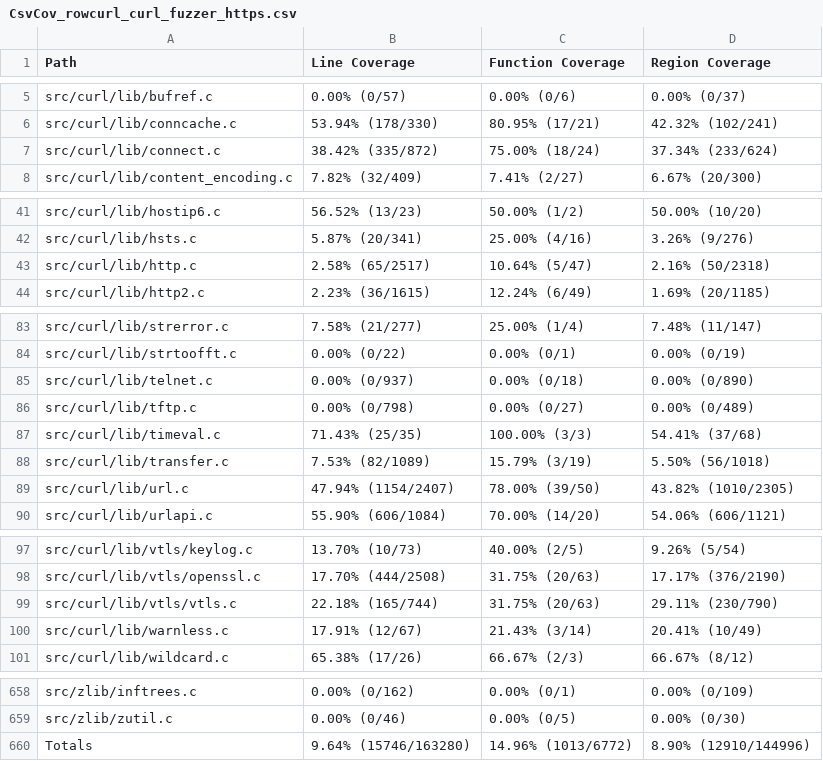
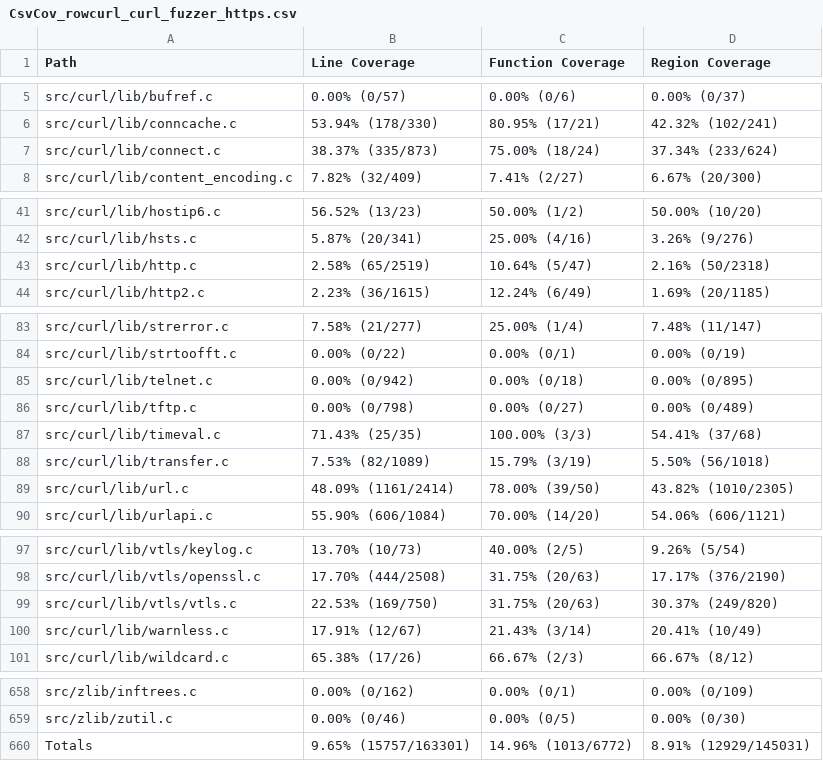
Before and after one commit to workerTmp/liossa_3, a CSV file: myWeb/CsvCov_rowcurl_curl_fuzzer_https.csv, drawn as a sheet; only a part is shown, gaps mark what is left out.

```diff
--- a/myWeb/CsvCov_rowcurl_curl_fuzzer_https.csv
+++ b/myWeb/CsvCov_rowcurl_curl_fuzzer_https.csv
@@ -6,3 +6,3 @@ src/curl/lib/bufref.c,0.00% (0/57),0.00% (0/6),0.00% (0/37)
 src/curl/lib/conncache.c,53.94% (178/330),80.95% (17/21),42.32% (102/241)
-src/curl/lib/connect.c,38.42% (335/872),75.00% (18/24),37.34% (233/624)
+src/curl/lib/connect.c,38.37% (335/873),75.00% (18/24),37.34% (233/624)
 src/curl/lib/content_encoding.c,7.82% (32/409),7.41% (2/27),6.67% (20/300)
@@ -42,3 +42,3 @@ src/curl/lib/hostip6.c,56.52% (13/23),50.00% (1/2),50.00% (10/20)
 src/curl/lib/hsts.c,5.87% (20/341),25.00% (4/16),3.26% (9/276)
-src/curl/lib/http.c,2.58% (65/2517),10.64% (5/47),2.16% (50/2318)
+src/curl/lib/http.c,2.58% (65/2519),10.64% (5/47),2.16% (50/2318)
 src/curl/lib/http2.c,2.23% (36/1615),12.24% (6/49),1.69% (20/1185)
@@ -84,3 +84,3 @@ src/curl/lib/strerror.c,7.58% (21/277),25.00% (1/4),7.48% (11/147)
 src/curl/lib/strtoofft.c,0.00% (0/22),0.00% (0/1),0.00% (0/19)
-src/curl/lib/telnet.c,0.00% (0/937),0.00% (0/18),0.00% (0/890)
+src/curl/lib/telnet.c,0.00% (0/942),0.00% (0/18),0.00% (0/895)
 src/curl/lib/tftp.c,0.00% (0/798),0.00% (0/27),0.00% (0/489)
@@ -88,3 +88,3 @@ src/curl/lib/timeval.c,71.43% (25/35),100.00% (3/3),54.41% (37/68)
 src/curl/lib/transfer.c,7.53% (82/1089),15.79% (3/19),5.50% (56/1018)
-src/curl/lib/url.c,47.94% (1154/2407),78.00% (39/50),43.82% (1010/2305)
+src/curl/lib/url.c,48.09% (1161/2414),78.00% (39/50),43.82% (1010/2305)
 src/curl/lib/urlapi.c,55.90% (606/1084),70.00% (14/20),54.06% (606/1121)
@@ -98,3 +98,3 @@ src/curl/lib/vtls/keylog.c,13.70% (10/73),40.00% (2/5),9.26% (5/54)
 src/curl/lib/vtls/openssl.c,17.70% (444/2508),31.75% (20/63),17.17% (376/2190)
-src/curl/lib/vtls/vtls.c,22.18% (165/744),31.75% (20/63),29.11% (230/790)
+src/curl/lib/vtls/vtls.c,22.53% (169/750),31.75% (20/63),30.37% (249/820)
 src/curl/lib/warnless.c,17.91% (12/67),21.43% (3/14),20.41% (10/49)
@@ -659,2 +659,2 @@ src/zlib/inftrees.c,0.00% (0/162),0.00% (0/1),0.00% (0/109)
 src/zlib/zutil.c,0.00% (0/46),0.00% (0/5),0.00% (0/30)
-Totals,9.64% (15746/163280),14.96% (1013/6772),8.90% (12910/144996)
+Totals,9.65% (15757/163301),14.96% (1013/6772),8.91% (12929/145031)
```
Also changed, not shown: 2 other files.
